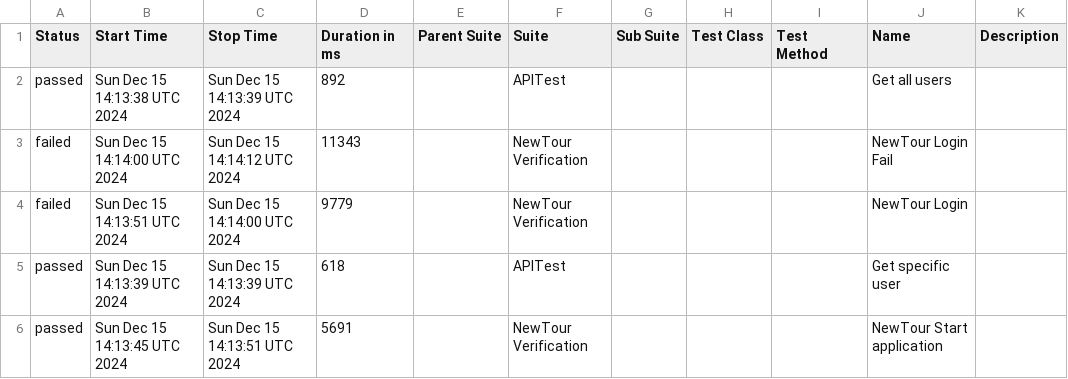
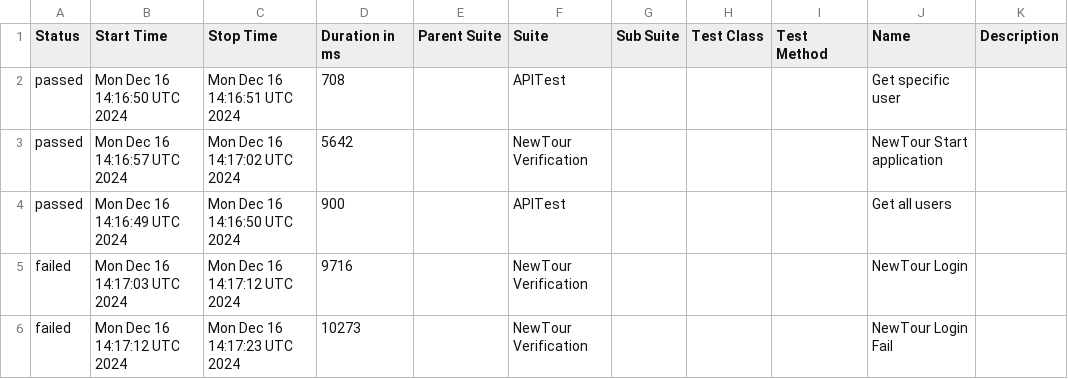
Before and after one commit to Pedrothh/automation-cypress-api-e2e-example, a CSV file: data/suites.csv, drawn as a sheet.

```diff
--- a/data/suites.csv
+++ b/data/suites.csv
@@ -1,6 +1,6 @@
 "Status","Start Time","Stop Time","Duration in ms","Parent Suite","Suite","Sub Suite","Test Class","Test Method","Name","Description"
-"passed","Sun Dec 15 14:13:38 UTC 2024","Sun Dec 15 14:13:39 UTC 2024","892","","APITest","","","","Get all users",""
-"failed","Sun Dec 15 14:14:00 UTC 2024","Sun Dec 15 14:14:12 UTC 2024","11343","","NewTour Verification","","","","NewTour Login Fail",""
-"failed","Sun Dec 15 14:13:51 UTC 2024","Sun Dec 15 14:14:00 UTC 2024","9779","","NewTour Verification","","","","NewTour Login",""
-"passed","Sun Dec 15 14:13:39 UTC 2024","Sun Dec 15 14:13:39 UTC 2024","618","","APITest","","","","Get specific user",""
-"passed","Sun Dec 15 14:13:45 UTC 2024","Sun Dec 15 14:13:51 UTC 2024","5691","","NewTour Verification","","","","NewTour Start application",""
+"passed","Mon Dec 16 14:16:50 UTC 2024","Mon Dec 16 14:16:51 UTC 2024","708","","APITest","","","","Get specific user",""
+"passed","Mon Dec 16 14:16:57 UTC 2024","Mon Dec 16 14:17:02 UTC 2024","5642","","NewTour Verification","","","","NewTour Start application",""
+"passed","Mon Dec 16 14:16:49 UTC 2024","Mon Dec 16 14:16:50 UTC 2024","900","","APITest","","","","Get all users",""
+"failed","Mon Dec 16 14:17:03 UTC 2024","Mon Dec 16 14:17:12 UTC 2024","9716","","NewTour Verification","","","","NewTour Login",""
+"failed","Mon Dec 16 14:17:12 UTC 2024","Mon Dec 16 14:17:23 UTC 2024","10273","","NewTour Verification","","","","NewTour Login Fail",""
```
Also changed, not shown: 38 other files.
